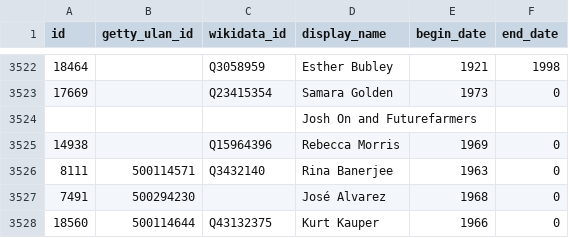
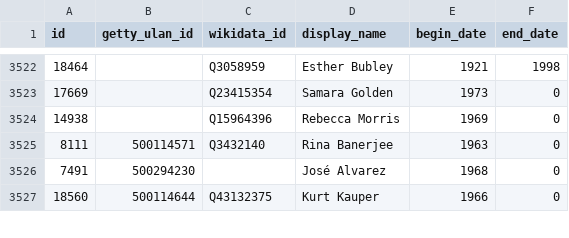
Before and after one commit to whitneymuseum/open-access, a CSV file: artists.csv, drawn as a sheet; only a part is shown, gaps mark what is left out; the diff covers the shown part only.

```diff
--- a/artists.csv
+++ b/artists.csv
@@ -3523,3 +3523,2 @@ id,getty_ulan_id,wikidata_id,display_name,begin_date,end_date
 17669,,Q23415354,Samara Golden,1973,0
-,,,Josh On and Futurefarmers,,
 14938,,Q15964396,Rebecca Morris,1969,0
```
Also changed, not shown: 1 added row and 4 edited cells elsewhere in this file.
